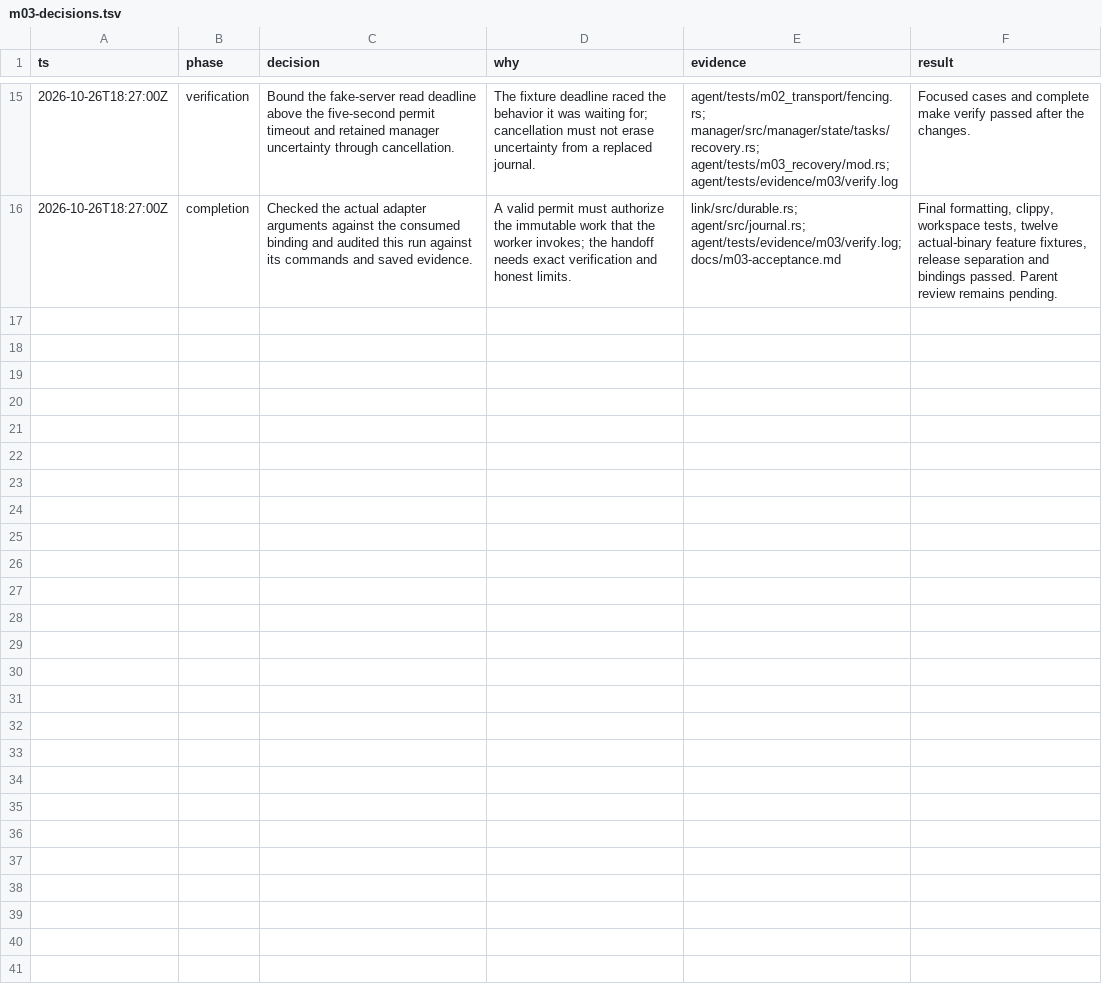
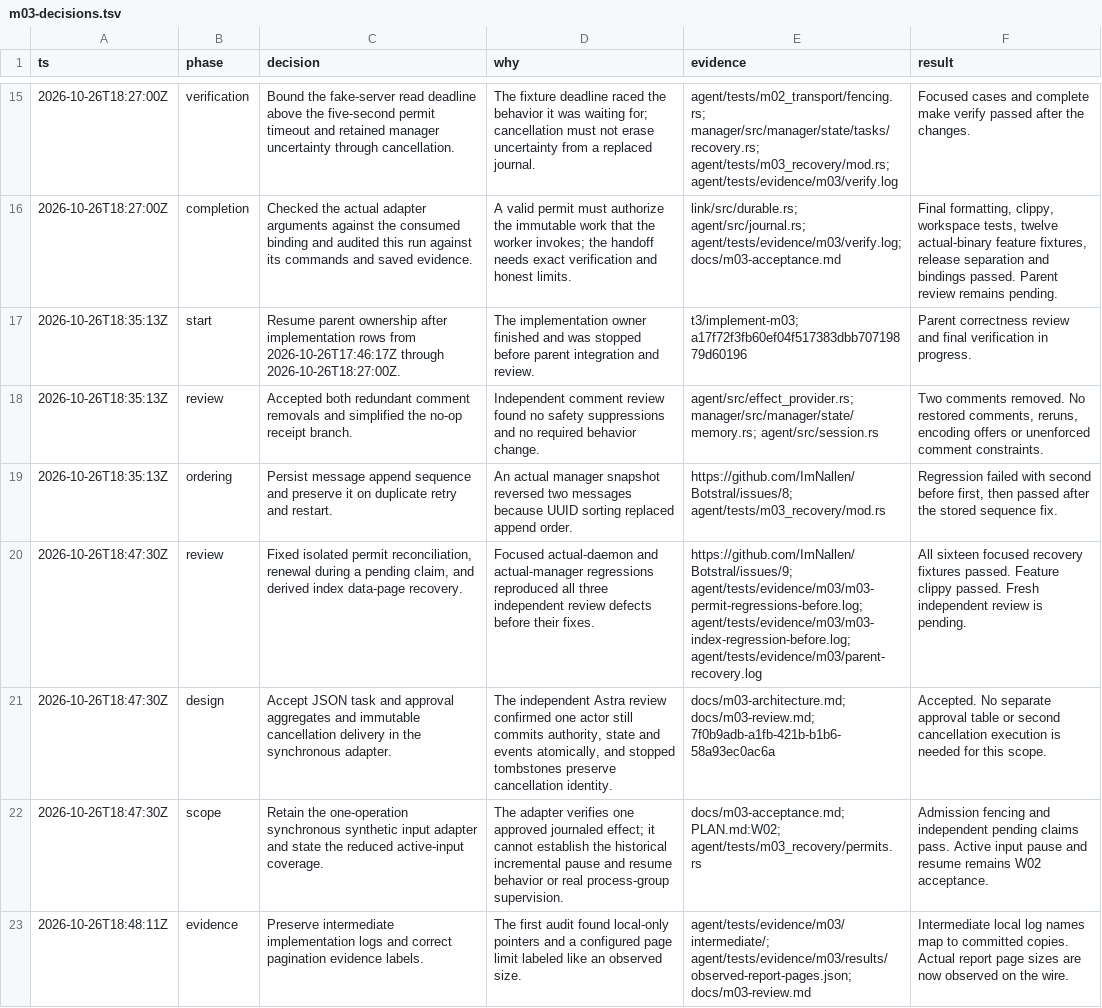
Before and after one commit to ImNallen/Botstral, a TSV file: docs/m03-decisions.tsv, drawn as a sheet; only a part is shown, gaps mark what is left out; the diff names each change by its address in the sheet, - before the commit and + after, or states it on an @@ line.

Commit message:
docs(recovery): record M03 review fixes and acceptance evidence

```diff
--- a/docs/m03-decisions.tsv
+++ b/docs/m03-decisions.tsv
+row 17: 2026-10-26T18:35:13Z | start | Resume parent ownership after implementation rows from 2026-10-26T17:46:17Z through 2026-10-26T18:27:00Z. | The implementation owner finished and was stopped before parent integration and review. | t3/implement-m03; a17f72f3fb60ef04f517383dbb70719879d60196 | Parent correctness review and final verification in progress.
+row 18: 2026-10-26T18:35:13Z | review | Accepted both redundant comment removals and simplified the no-op receipt branch. | Independent comment review found no safety suppressions and no required behavior change. | agent/src/effect_provider.rs; manager/src/manager/state/memory.rs; agent/src/session.rs | Two comments removed. No restored comments, reruns, encoding offers or unenforced comment constraints.
+row 19: 2026-10-26T18:35:13Z | ordering | Persist message append sequence and preserve it on duplicate retry and restart. | An actual manager snapshot reversed two messages because UUID sorting replaced append order. | https://github.com/ImNallen/Botstral/issues/8; agent/tests/m03_recovery/mod.rs | Regression failed with second before first, then passed after the stored sequence fix.
+row 20: 2026-10-26T18:47:30Z | review | Fixed isolated permit reconciliation, renewal during a pending claim, and derived index data-page recovery. | Focused actual-daemon and actual-manager regressions reproduced all three independent review defects before their fixes. | https://github.com/ImNallen/Botstral/issues/9; agent/tests/evidence/m03/m03-permit-regressions-before.log; agent/tests/evidence/m03/m03-index-regression-before.log; agent/tests/evidence/m03/parent-recovery.log | All sixteen focused recovery fixtures passed. Feature clippy passed. Fresh independent review is pending.
+row 21: 2026-10-26T18:47:30Z | design | Accept JSON task and approval aggregates and immutable cancellation delivery in the synchronous adapter. | The independent Astra review confirmed one actor still commits authority, state and events atomically, and stopped tombstones preserve cancellation identity. | docs/m03-architecture.md; docs/m03-review.md; 7f0b9adb-a1fb-421b-b1b6-58a93ec0ac6a | Accepted. No separate approval table or second cancellation execution is needed for this scope.
+row 22: 2026-10-26T18:47:30Z | scope | Retain the one-operation synchronous synthetic input adapter and state the reduced active-input coverage. | The adapter verifies one approved journaled effect; it cannot establish the historical incremental pause and resume behavior or real process-group supervision. | docs/m03-acceptance.md; PLAN.md:W02; agent/tests/m03_recovery/permits.rs | Admission fencing and independent pending claims pass. Active input pause and resume remains W02 acceptance.
+row 23: 2026-10-26T18:48:11Z | evidence | Preserve intermediate implementation logs and correct pagination evidence labels. | The first audit found local-only pointers and a configured page limit labeled like an observed size. | agent/tests/evidence/m03/intermediate/; agent/tests/evidence/m03/results/observed-report-pages.json; docs/m03-review.md | Intermediate local log names map to committed copies. Actual report page sizes are now observed on the wire.
```
Also changed, not shown: 25 other files.
